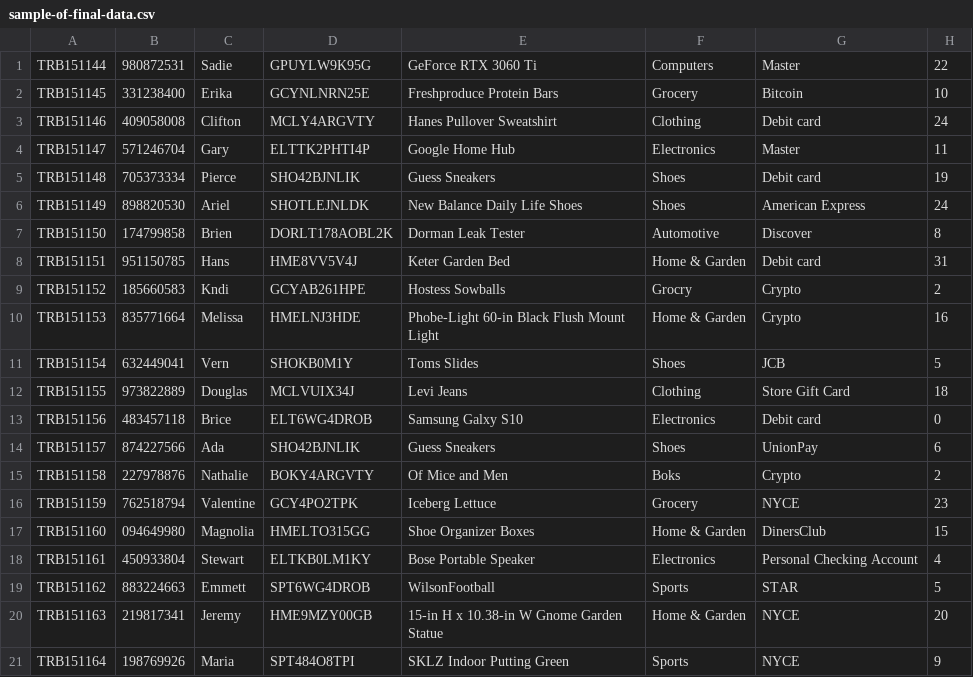
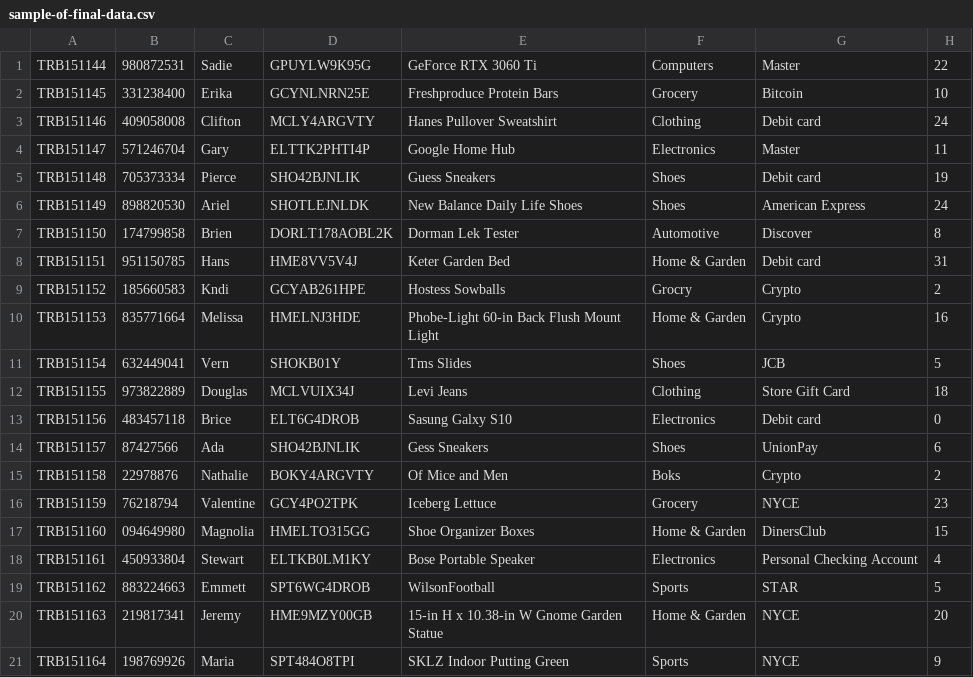
Before and after one commit to bryanat/bigdatacapstone, a CSV file: dataset-online/sample-of-final-data.csv, drawn as a sheet; only a part is shown; the diff names each change by its address in the sheet, - before the commit and + after, or states it on an @@ line.

```diff
--- a/dataset-online/sample-of-final-data.csv
+++ b/dataset-online/sample-of-final-data.csv
-E7: Dorman Leak Tester
+E7: Dorman Lek Tester
-E10: Phobe-Light 60-in Black Flush Mount Light
+E10: Phobe-Light 60-in Back Flush Mount Light
-D11: SHOKB0M1Y
+D11: SHOKB01Y
-E11: Toms Slides
+E11: Tms Slides
-D13: ELT6WG4DROB
+D13: ELT6G4DROB
-E13: Samsung Galxy S10
+E13: Sasung Galxy S10
-B14: 874227566
+B14: 87427566
-E14: Guess Sneakers
+E14: Gess Sneakers
-B15: 227978876
+B15: 22978876
-B16: 762518794
+B16: 76218794
```
Also changed, not shown: dataset-online/dstream/sampler-3.csv, 12 other files.
